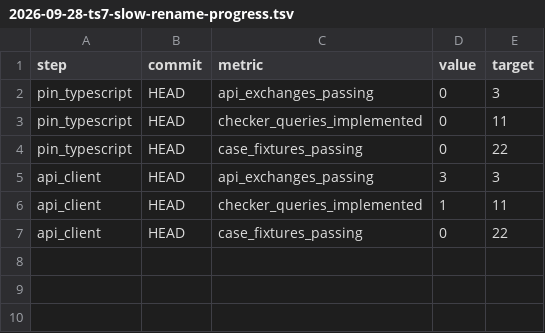
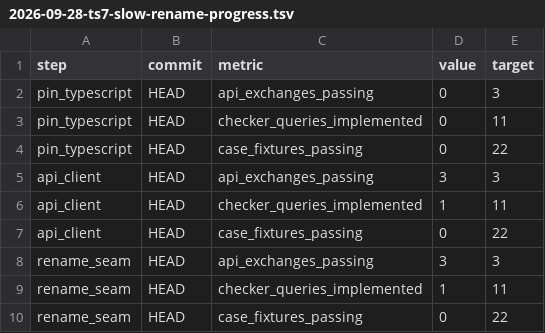
Before and after one commit to hafley66/hafley-rs, a TSV file: plans/2026-09-28-ts7-slow-rename-progress.tsv, drawn as a sheet; the diff names each change by its address in the sheet, - before the commit and + after, or states it on an @@ line.

Commit message:
Add TypeScript 7 slow rename seam with explicit LSP fallback
Boop-Status: wip

Boop-Check: progress
rename_seam	HEAD	api_exchanges_passing	3	3
rename_seam	HEAD	checker_queries_implemented	1	11
rename_seam	HEAD	case_fixtures_passing	0	22

```diff
--- a/plans/2026-09-28-ts7-slow-rename-progress.tsv
+++ b/plans/2026-09-28-ts7-slow-rename-progress.tsv
+row 8: rename_seam | HEAD | api_exchanges_passing | 3 | 3
+row 9: rename_seam | HEAD | checker_queries_implemented | 1 | 11
+row 10: rename_seam | HEAD | case_fixtures_passing | 0 | 22
```
Also changed, not shown: 8 other files.
